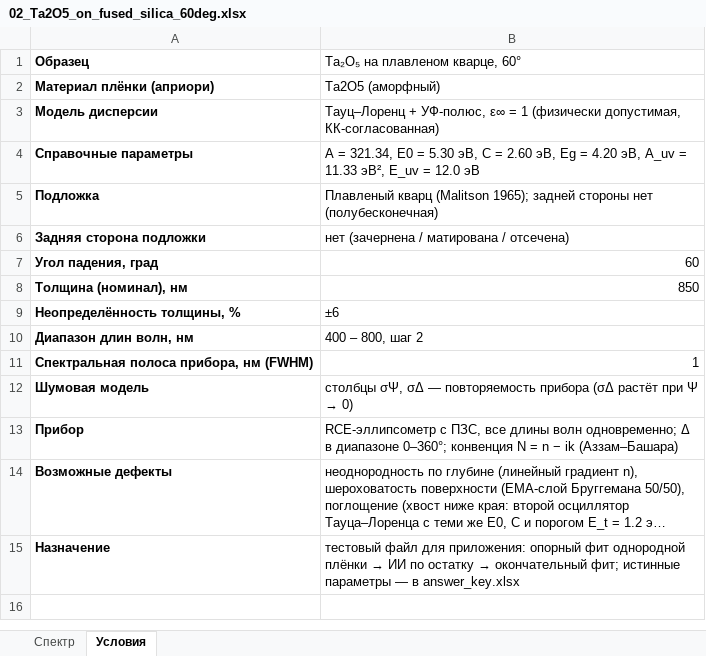
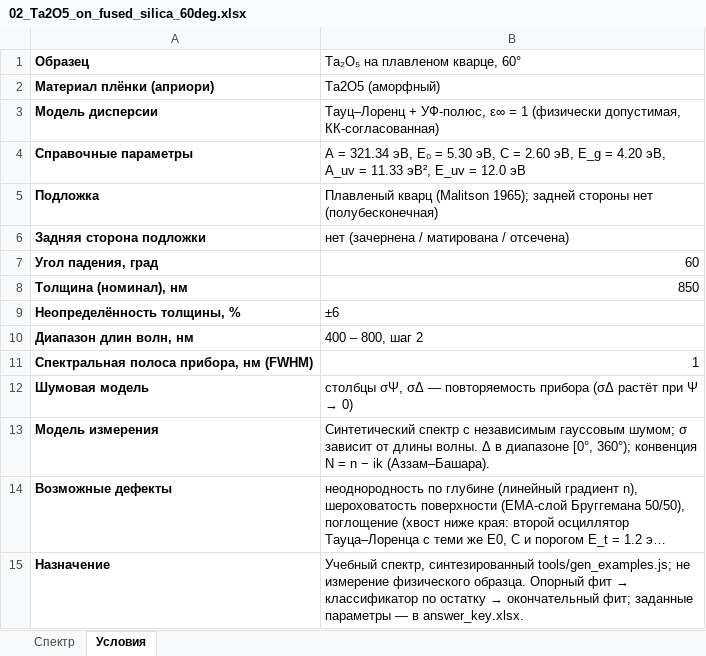
Before and after one commit to Costapop/SE-Astra, an Excel workbook: examples/02_Ta2O5_on_fused_silica_60deg.xlsx, sheet Условия, drawn as a sheet; long unchanged cells end in …; values as stored, in another font and other column widths than the file's, no borders; removed rows and columns are numbered as before the commit, all else as after; the diff names each change by its address in the sheet, - before the commit and + after, or states it on an @@ line.

```diff
--- a/examples/02_Ta2O5_on_fused_silica_60deg.xlsx (sheet Условия)
+++ b/examples/02_Ta2O5_on_fused_silica_60deg.xlsx (sheet Условия)
-B4 (Ta₂O₅ на плавленом кварце, 60°): A = 321.34, E0 = 5.30 эВ, C = 2.60 эВ, Eg = 4.20…
+B4 (Ta₂O₅ на плавленом кварце, 60°): A = 321.34 эВ, E₀ = 5.30 эВ, C = 2.60 эВ, E_g = 4.20…
-row 13: Прибор | RCE-эллипсометр с ПЗС, все длины волн одновременно; Δ в диапазоне 0–360°; конвенция N = n − ik (Аззам–Башара)
+row 13: Модель измерения | Синтетический спектр с независимым гауссовым шумом; σ зависит от длины волны. Δ в диапазоне [0°, 360°); конвенция N = n − ik (Аззам–Башара).
@@ B15 (Ta₂O₅ на плавленом кварце, 60°): тестовый файл для приложения: опорный фит однородной плёнки → ИИ по остатку → окончательный фит; истинные параметры — в answer_key.xlsx → Учебный спектр, синтезированный tools/gen_examples.js; не измерение физического образца. Опорный фит → классификатор по остатку → окончательный фит; заданные параметры — в answer_key.xlsx. @@
```
Also changed, not shown: examples/04_Si3N4_on_Si_70deg.xlsx, examples/05_HfO2_on_Si_65deg.xlsx, 28 other files.
